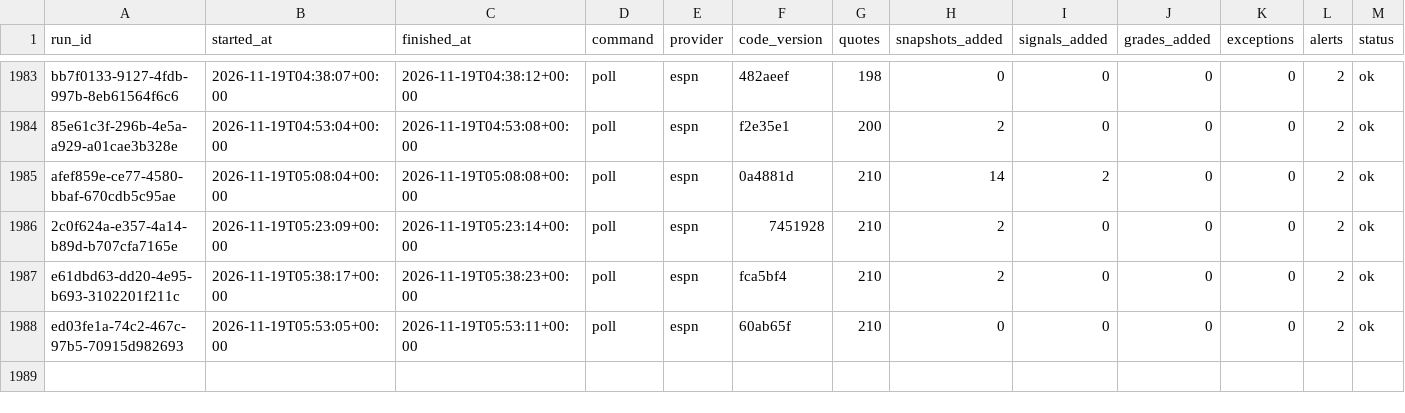
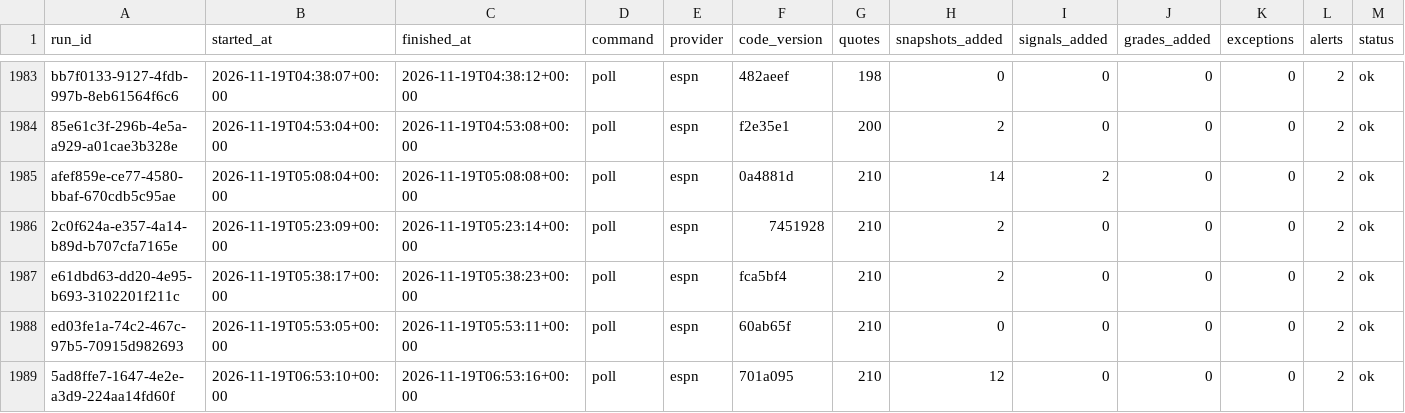
Before and after one commit to EdgeCash/Atlas, a CSV file: tracking/runs.csv, drawn as a sheet; only a part is shown, gaps mark what is left out; rows hold the shown columns only; the diff names each change by its address in the sheet, - before the commit and + after, or states it on an @@ line.

```diff
--- a/tracking/runs.csv
+++ b/tracking/runs.csv
+row 1989: 5ad8ffe7-1647-4e2e-a3d9-224aa14fd60f | 2026-11-19T06:53:10+00:00 | 2026-11-19T06:53:16+00:00 | poll | espn | 701a095 | 210 | 12 | 0 | 0 | 0 | 2 | ok
```
Also changed, not shown: tracking/card_grades.csv, tracking/games.csv, 10 other files.
